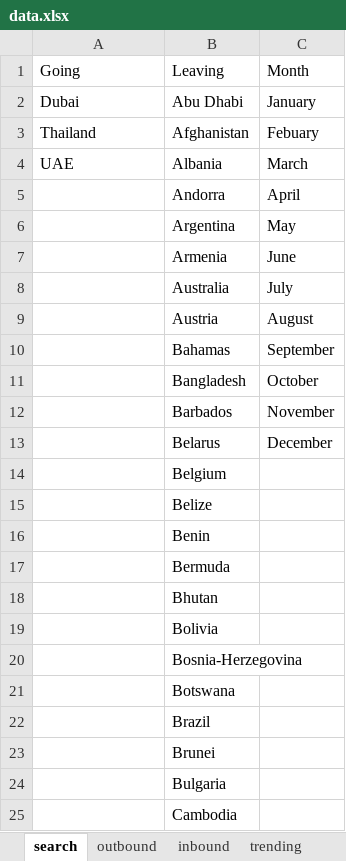
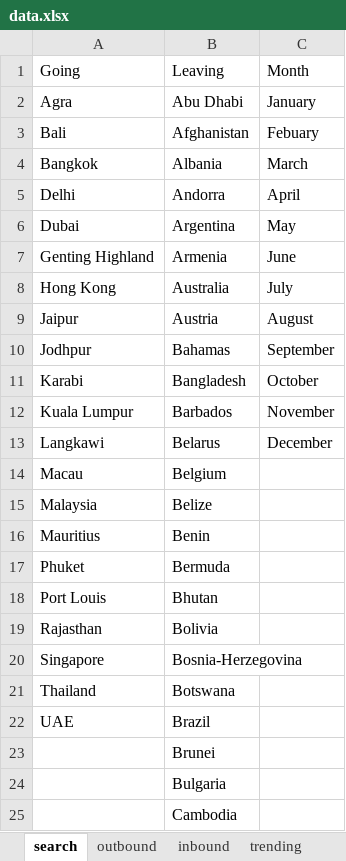
Before and after one commit to raunak1023/goTripcy, an Excel workbook: goTripcyContent/resources/excel/data.xlsx, sheet search, drawn as a sheet; only a part is shown; values as stored, in another font and other column widths than the file's, no borders; the diff names each change by its address in the sheet, - before the commit and + after, or states it on an @@ line.

```diff
--- a/goTripcyContent/resources/excel/data.xlsx (sheet search)
+++ b/goTripcyContent/resources/excel/data.xlsx (sheet search)
-A2: Dubai
+A2: Agra
-A3: Thailand
+A3: Bali
-A4: UAE
+A4: Bangkok
-A5: (empty)
+A5: Delhi
-A6: (empty)
+A6: Dubai
-A7: (empty)
+A7: Genting Highland
-A8: (empty)
+A8: Hong Kong
-A9: (empty)
+A9: Jaipur
-A10: (empty)
+A10: Jodhpur
-A11: (empty)
+A11: Karabi
-A12: (empty)
+A12: Kuala Lumpur
-A13: (empty)
+A13: Langkawi
-A14: (empty)
+A14: Macau
-A15: (empty)
+A15: Malaysia
-A16: (empty)
+A16: Mauritius
-A17: (empty)
+A17: Phuket
-A18: (empty)
+A18: Port Louis
-A19: (empty)
+A19: Rajasthan
-A20: (empty)
+A20: Singapore
-A21: (empty)
+A21: Thailand
-A22: (empty)
+A22: UAE
```
Also changed, not shown: sheet searchresults.
